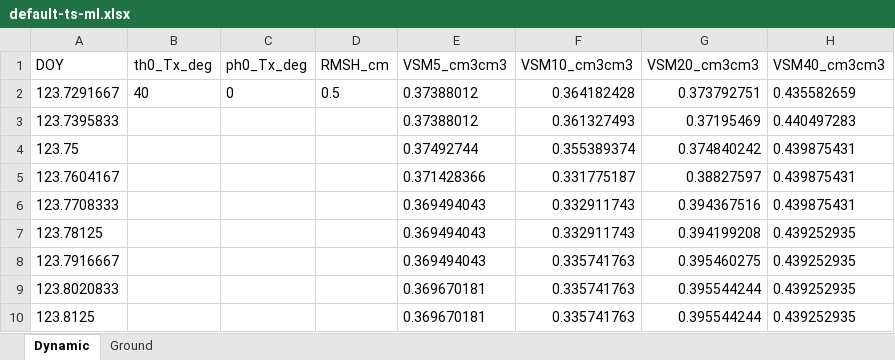
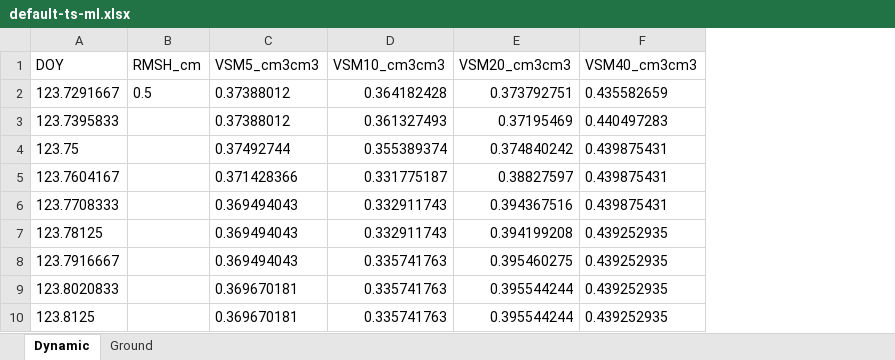
Before and after one commit to erogluorhan/SCoBi, an Excel workbook: source/input/config/default-ts-ml.xlsx, sheet Dynamic, drawn as a sheet; only a part is shown; values as stored, in another font and other column widths than the file's, no borders; the diff names each change by its address in the sheet, - before the commit and + after, or states it on an @@ line.

```diff
--- a/source/input/config/default-ts-ml.xlsx (sheet Dynamic)
+++ b/source/input/config/default-ts-ml.xlsx (sheet Dynamic)
-column B (th0_Tx_deg), row 2: 40
-column C (ph0_Tx_deg), row 2: 0
```
Also changed, not shown: source/input/config/default-ts-single.xlsx, 16 other files.
